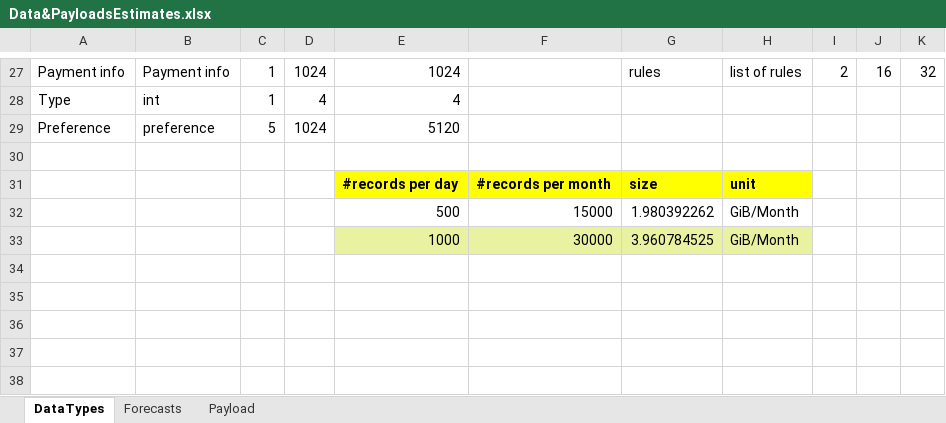
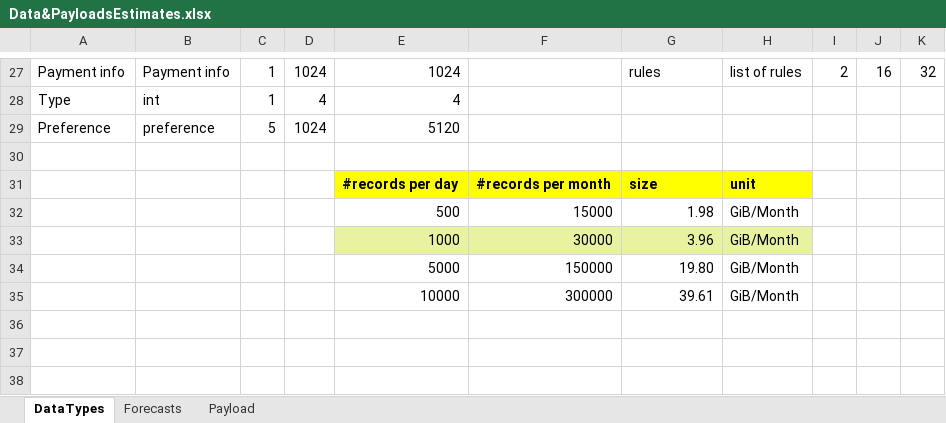
Before and after one commit to ldynia/archcolider, an Excel workbook: 3.ViewsAndPerspectives/docs/Data&PayloadsEstimates.xlsx, sheet DataTypes, drawn as a sheet; only a part is shown, gaps mark what is left out; values as stored, in another font and other column widths than the file's, no borders; charts and pictures not drawn; the diff names each change by its address in the sheet, - before the commit and + after, or states it on an @@ line.

```diff
--- a/3.ViewsAndPerspectives/docs/Data&PayloadsEstimates.xlsx (sheet DataTypes)
+++ b/3.ViewsAndPerspectives/docs/Data&PayloadsEstimates.xlsx (sheet DataTypes)
-G32: 1.980392262
+G32: 1.98
-G33: 3.960784525
+G33: 3.96
-row 34: (empty)
+row 34:  |  |  |  | 5000 | 150000 | 19.80 | GiB/Month
-row 35: (empty)
+row 35:  |  |  |  | 10000 | 300000 | 39.61 | GiB/Month
```
Also changed, not shown: sheet Payload, charts or pictures, 2 other files.
